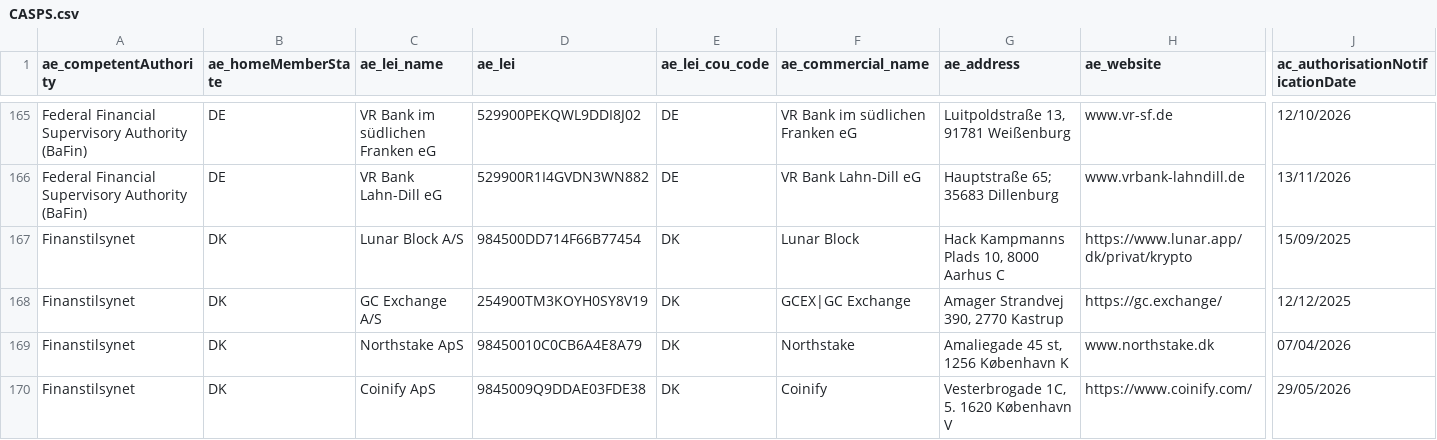
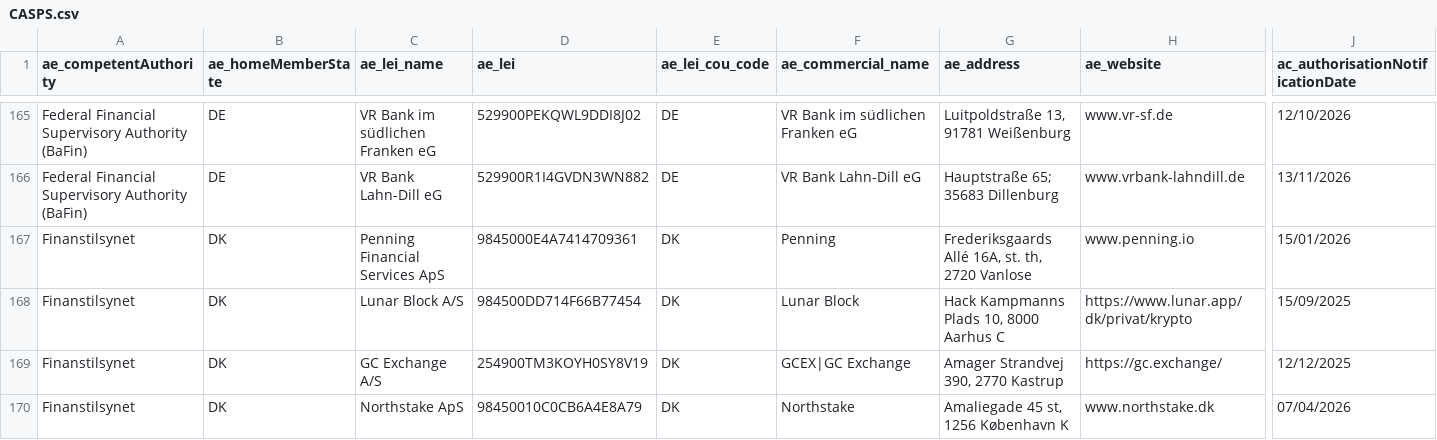
Before and after one commit to CASP-Tracker/mica-register-data, a CSV file: source/CASPS.csv, drawn as a sheet; only a part is shown, gaps mark what is left out; the shorter side is filled out with more unchanged rows; rows hold the shown columns only; the diff names each change by its address in the sheet, - before the commit and + after, or states it on an @@ line.

Commit message:
ESMA refresh 2026-10-20: 375 -> 376 CASPs (1 added, 0 removed), NCASP, EMT and ART unchanged
CASPs added: Penning Financial Services ApS (DK), listed again by ESMA after its removal
in the 2026-10-16 refresh. The register row is the same as before the removal.

```diff
--- a/source/CASPS.csv
+++ b/source/CASPS.csv
+row 167: Finanstilsynet | DK | Penning Financial Services ApS | 9845000E4A7414709361 | DK | Penning | Frederiksgaards Allé 16A, st. th, 2720 Vanlose | www.penning.io | 15/01/2026
```
Also changed, not shown: 6 other files.
